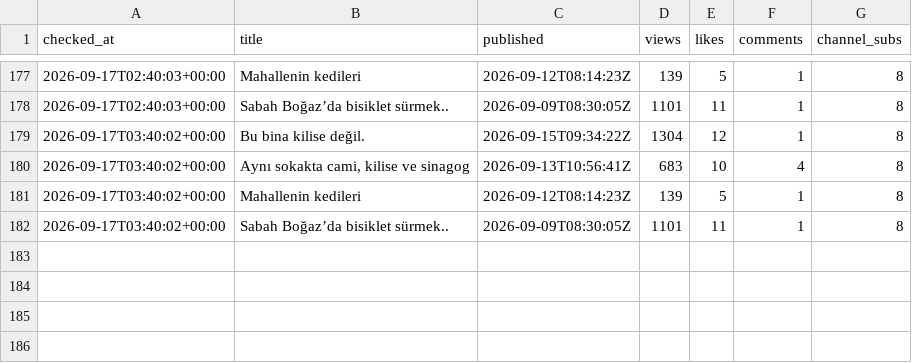
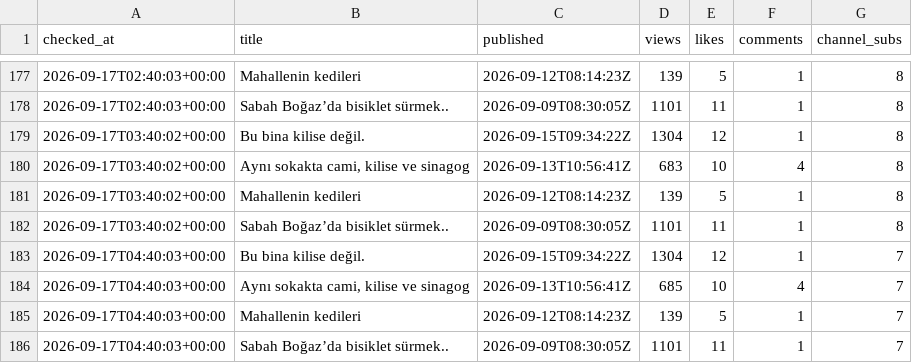
Before and after one commit to volaria/vd-insights-data, a CSV file: data/yt_live_DEFNE_log.csv, drawn as a sheet; only a part is shown, gaps mark what is left out.

Commit message:
live

```diff
--- a/data/yt_live_DEFNE_log.csv
+++ b/data/yt_live_DEFNE_log.csv
@@ -182 +182,5 @@ checked_at,title,published,views,likes,comments,channel_subs
 2026-09-17T03:40:02+00:00,Sabah Boğaz’da bisiklet sürmek..,2026-09-09T08:30:05Z,1101,11,1,8
+2026-09-17T04:40:03+00:00,Bu bina kilise değil.,2026-09-15T09:34:22Z,1304,12,1,7
+2026-09-17T04:40:03+00:00,"Aynı sokakta cami, kilise ve sinagog",2026-09-13T10:56:41Z,685,10,4,7
+2026-09-17T04:40:03+00:00,Mahallenin kedileri,2026-09-12T08:14:23Z,139,5,1,7
+2026-09-17T04:40:03+00:00,Sabah Boğaz’da bisiklet sürmek..,2026-09-09T08:30:05Z,1101,11,1,7
```
Also changed, not shown: data/yt_live_DEFNE.csv.
